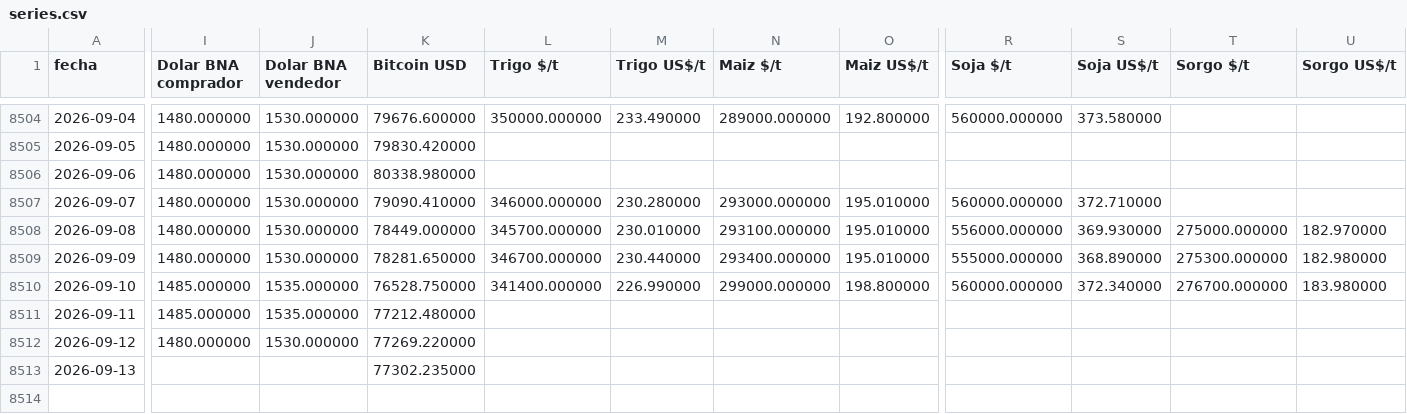
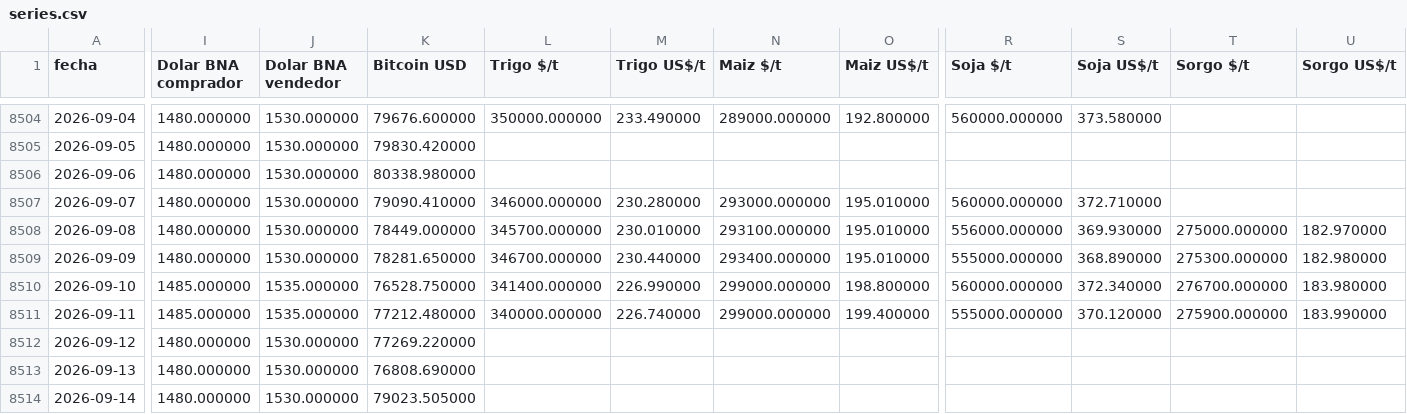
Before and after one commit to jamontedoro/panel-macro, a CSV file: datos/series.csv, drawn as a sheet; only a part is shown, gaps mark what is left out; rows hold the shown columns only; the diff covers the shown part only; the diff names each change by its address in the sheet, - before the commit and + after, or states it on an @@ line.

```diff
--- a/datos/series.csv
+++ b/datos/series.csv
-L8511 (Trigo $/t): (empty)
+L8511 (Trigo $/t): 340000.000000
-M8511 (Trigo US$/t): (empty)
+M8511 (Trigo US$/t): 226.740000
-N8511 (Maiz $/t): (empty)
+N8511 (Maiz $/t): 299000.000000
-O8511 (Maiz US$/t): (empty)
+O8511 (Maiz US$/t): 199.400000
-R8511 (Soja $/t): (empty)
+R8511 (Soja $/t): 555000.000000
-S8511 (Soja US$/t): (empty)
+S8511 (Soja US$/t): 370.120000
-T8511 (Sorgo $/t): (empty)
+T8511 (Sorgo $/t): 275900.000000
-U8511 (Sorgo US$/t): (empty)
+U8511 (Sorgo US$/t): 183.990000
-I8513 (Dolar BNA comprador): (empty)
+I8513 (Dolar BNA comprador): 1480.000000
-J8513 (Dolar BNA vendedor): (empty)
+J8513 (Dolar BNA vendedor): 1530.000000
-K8513 (Bitcoin USD): 77302.235000
+K8513 (Bitcoin USD): 76808.690000
+row 8514: 2026-09-14 | 1480.000000 | 1530.000000 | 79023.505000
```
Also changed, not shown: 1 edited cell elsewhere in this file, datos/control.csv, datos/granos.csv, 2 other files.
